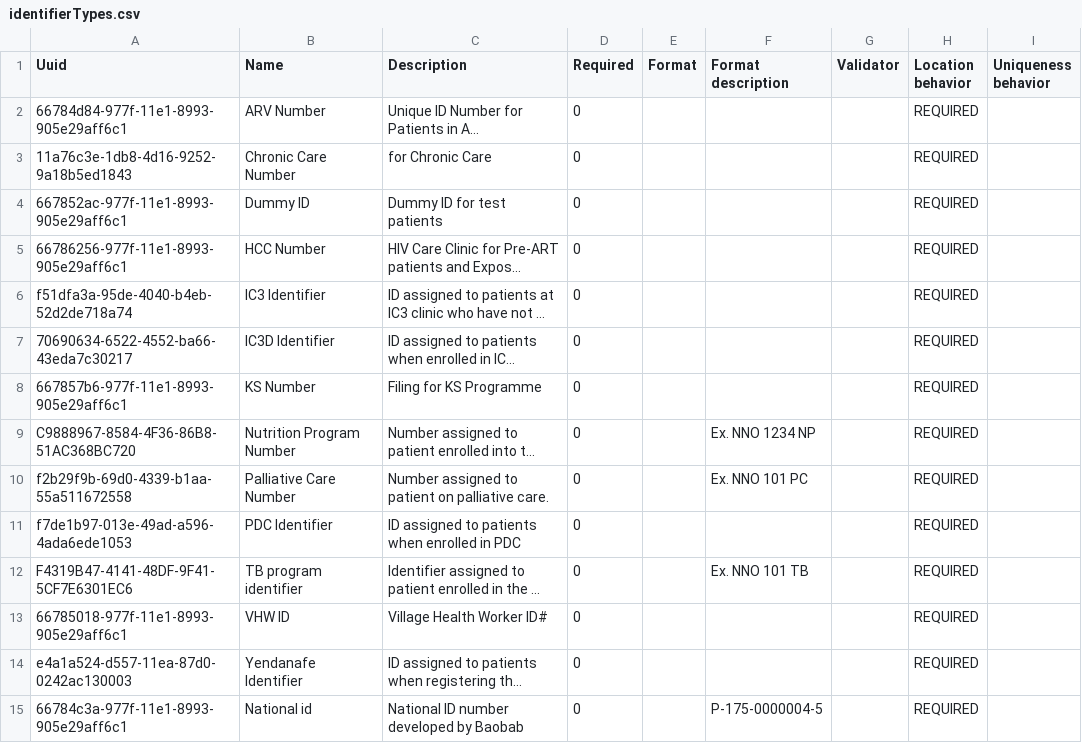
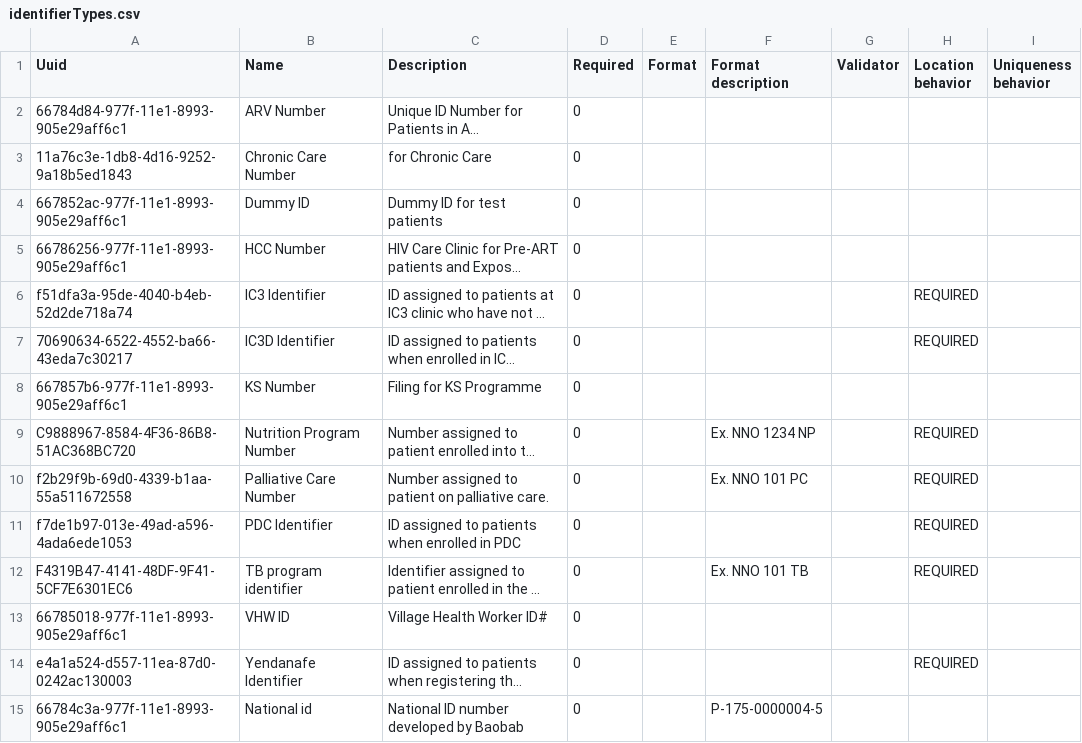
Before and after one commit to PIH/openmrs-module-pihmalawi, a CSV file: configuration/configuration/patientidentifiertypes/identifierTypes.csv, drawn as a sheet; only a part is shown; long unchanged cells end in …; the diff covers the shown part only; the diff names each change by its address in the sheet, - before the commit and + after, or states it on an @@ line.

Commit message:
MLW-1839: Fix location_behavior, searchable, and a corrupted regex
Found via a real before/after test against an existing production
copy - all three predate this session's work, not introduced today:

- identifierTypes.csv had Location behavior=REQUIRED hardcoded for 20
  of 27 managed identifier types; production's real values are mostly
  unset, with OpenEMPI ID specifically NOT_USED. Corrected each row
  against its real production value.

- LAB IDENTIFIER's Format regex (/^LAB\s\d+$/) was silently corrupted
  to /^LABsd+$/ on load - openmrs-module-initializer reads CSVs via
  OpenCSV's default CSVReader constructor, which treats backslash as
  an escape character even in unquoted fields, consuming it during
  parsing. Doubled the backslashes in the CSV so the intended single
  backslash survives - verified empirically against the exact same
  CSVReader construction.

- personAttributeTypes.csv left Searchable blank (defaults false) for
  "Treatment Supporter", where production's real value is true - a
  real functional regression for patient search. Set to true.

```diff
--- a/configuration/configuration/patientidentifiertypes/identifierTypes.csv
+++ b/configuration/configuration/patientidentifiertypes/identifierTypes.csv
-H2:H5 (Location behavior): REQUIRED
+H2:H5 (Location behavior): (empty)
-H8 (Location behavior): REQUIRED
+H8 (Location behavior): (empty)
-H13 (Location behavior): REQUIRED
+H13 (Location behavior): (empty)
-H15 (Location behavior): REQUIRED
+H15 (Location behavior): (empty)
```
Also changed, not shown: 14 edited cells elsewhere in this file, configuration/configuration/personattributetypes/personAttributeTypes.csv.
